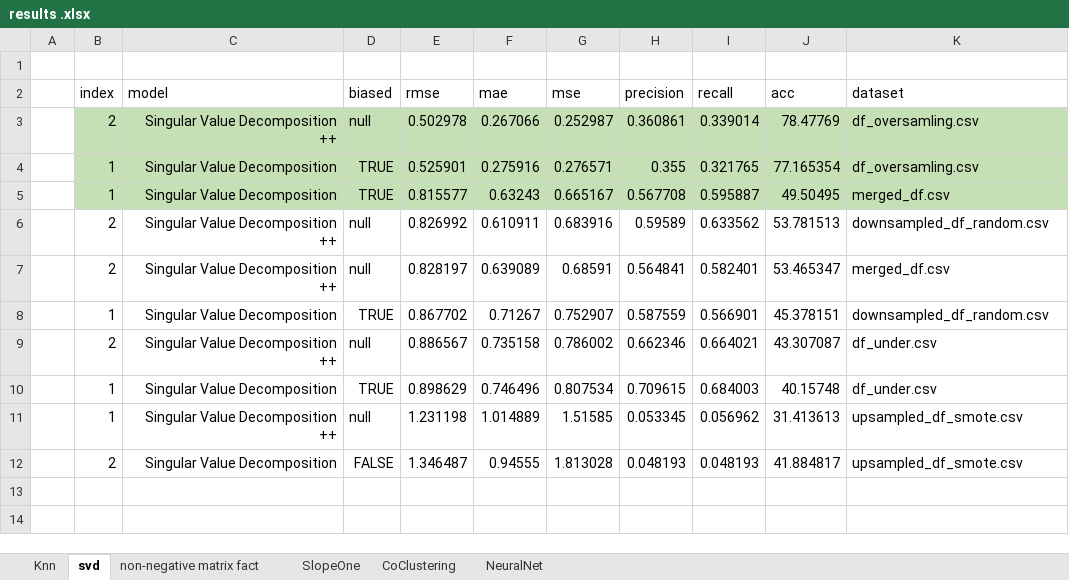
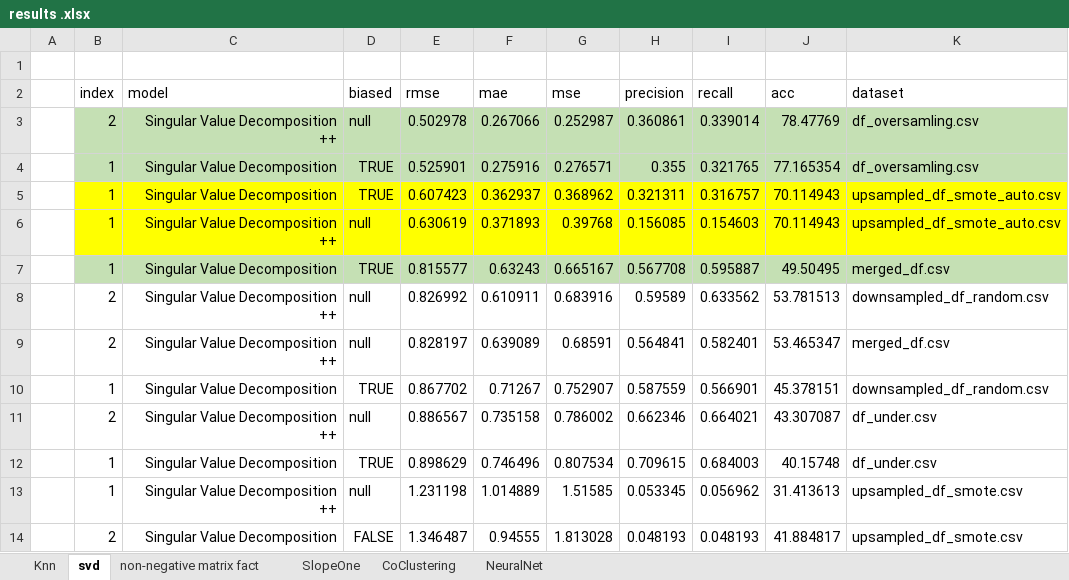
Before and after one commit to brunobonaiuto/collaborativeFiltering, an Excel workbook: results/results .xlsx, sheet svd, drawn as a sheet; values as stored, in another font and other column widths than the file's, no borders; the diff names each change by its address in the sheet, - before the commit and + after, or states it on an @@ line.

```diff
--- a/results/results .xlsx (sheet svd)
+++ b/results/results .xlsx (sheet svd)
+row 5:  | 1 | Singular Value Decomposition | TRUE | 0.607423 | 0.362937 | 0.368962 | 0.321311 | 0.316757 | 70.114943 | upsampled_df_smote_auto.csv
+row 6:  | 1 | Singular Value Decomposition ++ | null | 0.630619 | 0.371893 | 0.39768 | 0.156085 | 0.154603 | 70.114943 | upsampled_df_smote_auto.csv
```
Also changed, not shown: sheet Knn, sheet CoClustering, sheet non-negative matrix fact, sheet SlopeOne, sheet NeuralNet, 31 other files.
